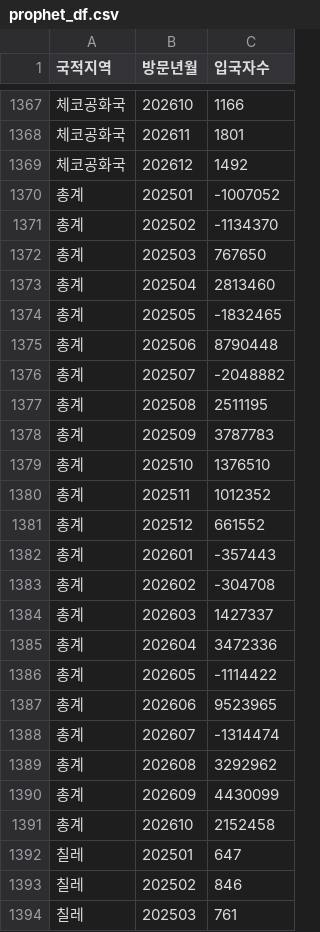
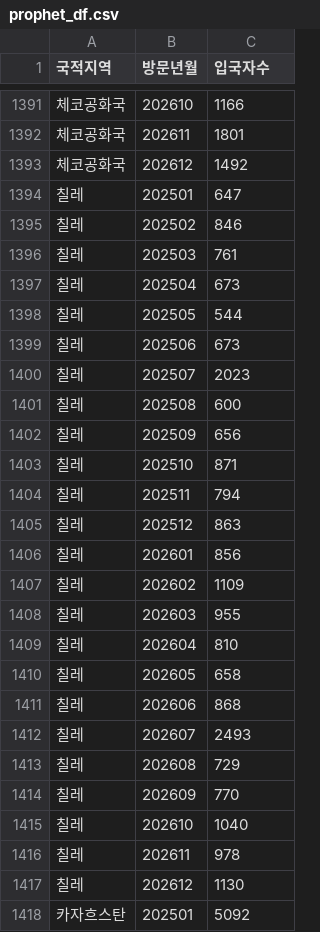
Before and after one commit to marurun66/foreigner-entry-prediction, a CSV file: data/prophet_df.csv, drawn as a sheet; only a part is shown, gaps mark what is left out; the shorter side is filled out with more unchanged rows; the diff covers the shown part only.

```diff
--- a/data/prophet_df.csv
+++ b/data/prophet_df.csv
@@ -1369,24 +1393,2 @@
 체코공화국,202612,1492
-총계,202501,-1007052
-총계,202502,-1134370
-총계,202503,767650
-총계,202504,2813460
-총계,202505,-1832465
-총계,202506,8790448
-총계,202507,-2048882
-총계,202508,2511195
-총계,202509,3787783
-총계,202510,1376510
-총계,202511,1012352
-총계,202512,661552
-총계,202601,-357443
-총계,202602,-304708
-총계,202603,1427337
-총계,202604,3472336
-총계,202605,-1114422
-총계,202606,9523965
-총계,202607,-1314474
-총계,202608,3292962
-총계,202609,4430099
-총계,202610,2152458
 칠레,202501,647
```
Also changed, not shown: 24 added rows elsewhere in this file, data/df.csv, data/seasonal_df.csv, 14 other files.
